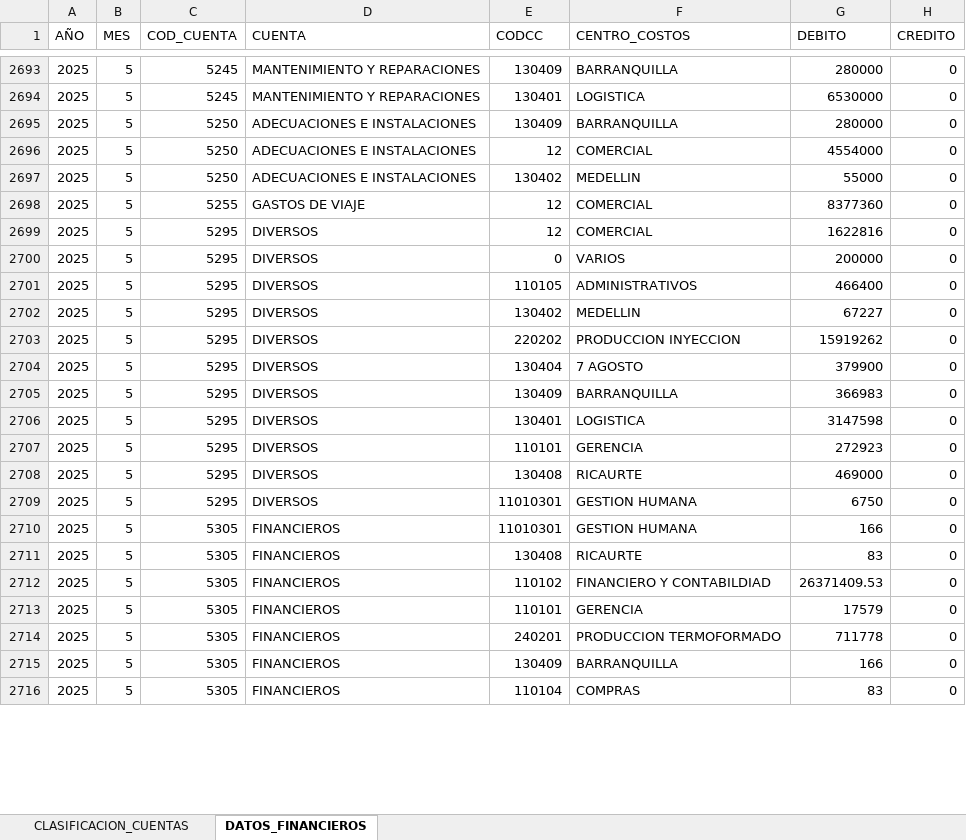
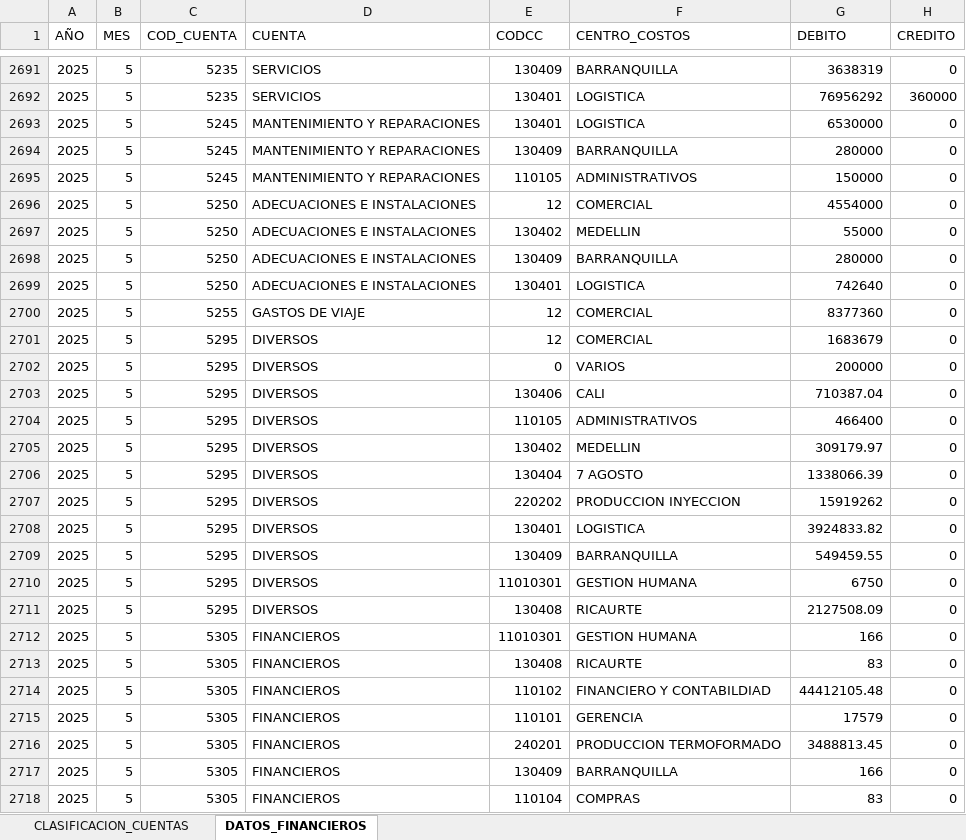
Before and after one commit to IbethCarmonaDev/DataSmart-Express, an Excel workbook: ejemplos/Plantilla_Entrada_ERP_IDEPLAS.xlsx, sheet DATOS_FINANCIEROS, drawn as a sheet; only a part is shown, gaps mark what is left out; values as stored, in another font and other column widths than the file's, no cell formats; removed rows and columns are numbered as before the commit, all else as after; the diff covers the shown part only; the diff names each change by its address in the sheet, - before the commit and + after, or states it on an @@ line.

```diff
--- a/ejemplos/Plantilla_Entrada_ERP_IDEPLAS.xlsx (sheet DATOS_FINANCIEROS)
+++ b/ejemplos/Plantilla_Entrada_ERP_IDEPLAS.xlsx (sheet DATOS_FINANCIEROS)
-C2691 (COD_CUENTA): 5245
+C2691 (COD_CUENTA): 5235
-D2691 (CUENTA): MANTENIMIENTO Y REPARACIONES
+D2691 (CUENTA): SERVICIOS
-G2691 (DEBITO): 280000
+G2691 (DEBITO): 3638319
@@ row 2681 moved to row 2692: 2025 @@
+row 2694: 2025 | 5 | 5245 | MANTENIMIENTO Y REPARACIONES | 130409 | BARRANQUILLA | 280000 | 0
+row 2695: 2025 | 5 | 5245 | MANTENIMIENTO Y REPARACIONES | 110105 | ADMINISTRATIVOS | 150000 | 0
@@ row 2695 moved to row 2698: 2025 @@
+row 2699: 2025 | 5 | 5250 | ADECUACIONES E INSTALACIONES | 130401 | LOGISTICA | 742640 | 0
-G2701 (DEBITO): 1622816
+G2701 (DEBITO): 1683679
+row 2703: 2025 | 5 | 5295 | DIVERSOS | 130406 | CALI | 710387.04 | 0
-G2705 (DEBITO): 67227
+G2705 (DEBITO): 309179.97
+row 2706: 2025 | 5 | 5295 | DIVERSOS | 130404 | 7 AGOSTO | 1338066.39 | 0
-E2708 (CODCC): 130404
+E2708 (CODCC): 130401
-F2708 (CENTRO_COSTOS): 7 AGOSTO
+F2708 (CENTRO_COSTOS): LOGISTICA
-G2708 (DEBITO): 379900
+G2708 (DEBITO): 3924833.82
-G2709 (DEBITO): 366983
+G2709 (DEBITO): 549459.55
-row 2706: 2025 | 5 | 5295 | DIVERSOS | 130401 | LOGISTICA | 3147598 | 0
-row 2707: 2025 | 5 | 5295 | DIVERSOS | 110101 | GERENCIA | 272923 | 0
-row 2708: 2025 | 5 | 5295 | DIVERSOS | 130408 | RICAURTE | 469000 | 0
+row 2711: 2025 | 5 | 5295 | DIVERSOS | 130408 | RICAURTE | 2127508.09 | 0
-G2714 (DEBITO): 26371409.53
+G2714 (DEBITO): 44412105.48
-G2716 (DEBITO): 711778
+G2716 (DEBITO): 3488813.45
```
Also changed, not shown: 88 added rows, 20 removed rows, 261 moved rows and 168 edited cells elsewhere in this sheet, cell formats, data/Parametros.xlsx, data/Plantilla_Entrada_ERP.xlsx, 26 other files.
